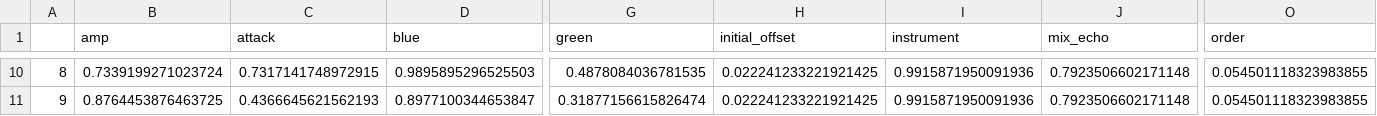
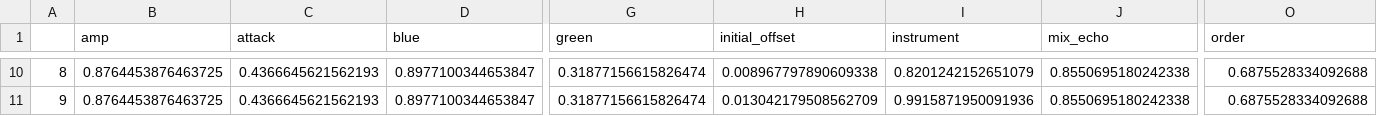
Before and after one commit to st33f/evo-art-yoshi, a CSV file: data/presets/default10/current/bass.csv, drawn as a sheet; only a part is shown, gaps mark what is left out; the diff covers the shown part only; the diff names each change by its address in the sheet, - before the commit and + after, or states it on an @@ line.

```diff
--- a/data/presets/default10/current/bass.csv
+++ b/data/presets/default10/current/bass.csv
-B10 (amp): 0.7339199271023724
+B10 (amp): 0.8764453876463725
-C10 (attack): 0.7317141748972915
+C10 (attack): 0.4366645621562193
-D10 (blue): 0.9895895296525503
+D10 (blue): 0.8977100344653847
-G10 (green): 0.4878084036781535
+G10 (green): 0.31877156615826474
-H10 (initial_offset): 0.022241233221921425
+H10 (initial_offset): 0.008967797890609338
-I10 (instrument): 0.9915871950091936
+I10 (instrument): 0.8201242152651079
-J10:J11 (mix_echo): 0.7923506602171148
+J10:J11 (mix_echo): 0.8550695180242338
-O10:O11 (order): 0.054501118323983855
+O10:O11 (order): 0.6875528334092688
-H11 (initial_offset): 0.022241233221921425
+H11 (initial_offset): 0.013042179508562709
```
Also changed, not shown: 2 added rows, 2 removed rows and 80 edited cells elsewhere in this file, data/presets/default10/current/hat.csv, data/presets/default10/current/perc.csv, 9 other files.
